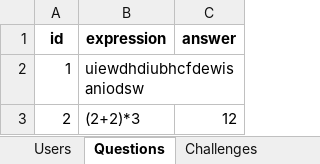
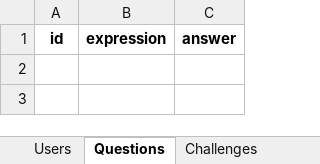
Before and after one commit to Arunprakash-21/MP2, an Excel workbook: Mini Project 2 - Instructor Database.xlsx, sheet Questions, drawn as a sheet; values as stored, in another font and other column widths than the file's, no borders; the diff names each change by its address in the sheet, - before the commit and + after, or states it on an @@ line.

```diff
--- a/Mini Project 2 - Instructor Database.xlsx (sheet Questions)
+++ b/Mini Project 2 - Instructor Database.xlsx (sheet Questions)
-row 2: 1 | uiewdhdiubhcfdewisaniodsw
-row 3: 2 | (2+2)*3 | 12
```
Also changed, not shown: sheet Challenge-Users, sheet Users, sheet Challenges, sheet Timerecord, 1 other file.
